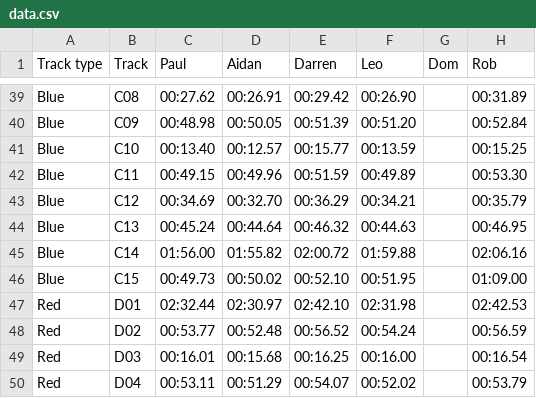
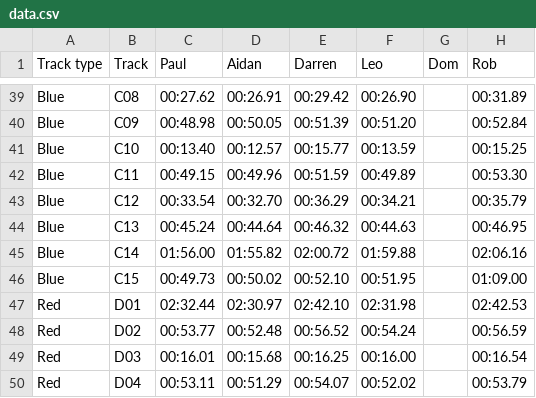
Before and after one commit to deambulatory/scores, a CSV file: data.csv, drawn as a sheet; only a part is shown, gaps mark what is left out.

```diff
--- a/data.csv
+++ b/data.csv
@@ -42,3 +42,3 @@ Blue,C10,00:13.40,00:12.57,00:15.77,00:13.59,,00:15.25
 Blue,C11,00:49.15,00:49.96,00:51.59,00:49.89,,00:53.30
-Blue,C12,00:34.69,00:32.70,00:36.29,00:34.21,,00:35.79
+Blue,C12,00:33.54,00:32.70,00:36.29,00:34.21,,00:35.79
 Blue,C13,00:45.24,00:44.64,00:46.32,00:44.63,,00:46.95
```
Also changed, not shown: 1 other file.
